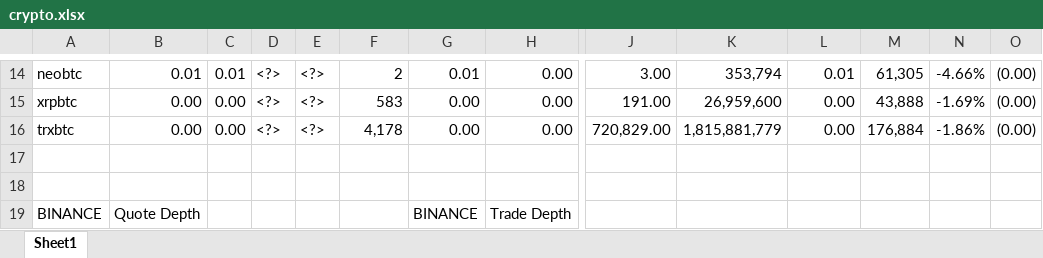
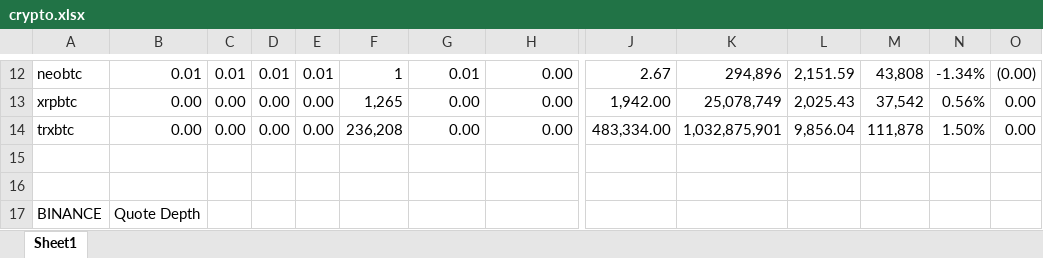
Before and after one commit to itsff/crypto-rtd, an Excel workbook: doc/crypto.xlsx, sheet Sheet1, drawn as a sheet; only a part is shown, gaps mark what is left out; values as stored, in another font and other column widths than the file's, no borders; conditional formats and table styles not drawn; addresses are those after the commit; the diff covers the shown part only; the diff names each change by its address in the sheet, - before the commit and + after, or states it on an @@ line.

Commit message:
switched from depth stream to orderbook stream

```diff
--- a/doc/crypto.xlsx (sheet Sheet1)
+++ b/doc/crypto.xlsx (sheet Sheet1)
-D12: <?>
+D12: 0.01
-E12: <?>
+E12: 0.01
-F12: 2
+F12: 1
-J12: 3.00
+J12: 2.67
-K12: 353,794
+K12: 294,896
-L12: 0.01
+L12: 2,151.59
-M12: 61,305
+M12: 43,808
-N12: -4.66%
+N12: -1.34%
-D13:D14: <?>
+D13:D14: 0.00
-E13:E14: <?>
+E13:E14: 0.00
-F13: 583
+F13: 1,265
-J13: 191.00
+J13: 1,942.00
-K13: 26,959,600
+K13: 25,078,749
-L13: 0.00
+L13: 2,025.43
-M13: 43,888
+M13: 37,542
-N13: -1.69%
+N13: 0.56%
-O13:O14: (0.00)
+O13:O14: 0.00
-F14: 4,178
+F14: 236,208
-J14: 720,829.00
+J14: 483,334.00
-K14: 1,815,881,779
+K14: 1,032,875,901
-L14: 0.00
+L14: 9,856.04
-M14: 176,884
+M14: 111,878
-N14: -1.86%
+N14: 1.50%
-G17: BINANCE
+G17: (empty)
-H17: Trade Depth
+H17: (empty)
```
Also changed, not shown: 17 added rows, 13 removed rows, 1 moved row, 32 edited cells and cell formats elsewhere in this sheet, formulas that keep their value, 2 other files.
